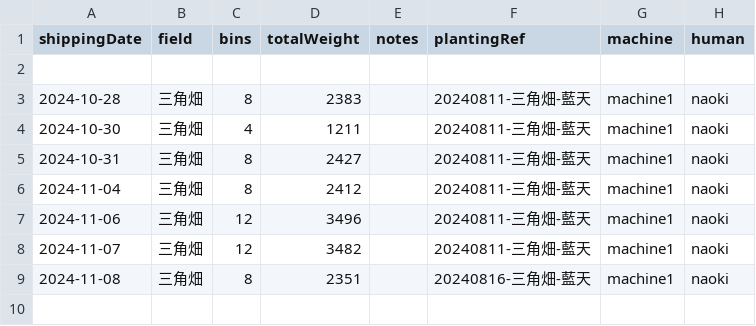
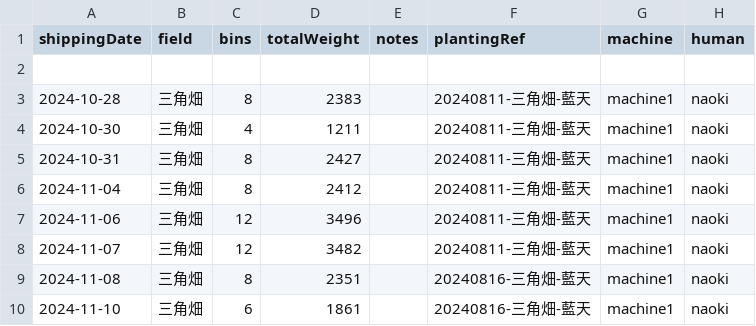
Before and after one commit to yamamoto-to-farm/yamamoto-farm-log, a CSV file: logs/weight/all.csv, drawn as a sheet; the diff names each change by its address in the sheet, - before the commit and + after, or states it on an @@ line.

```diff
--- a/logs/weight/all.csv
+++ b/logs/weight/all.csv
+row 10: 2024-11-10 | 三角畑 | 6 | 1861 |  | 20240816-三角畑-藍天 | machine1 | naoki
```
Also changed, not shown: 1 other file.
